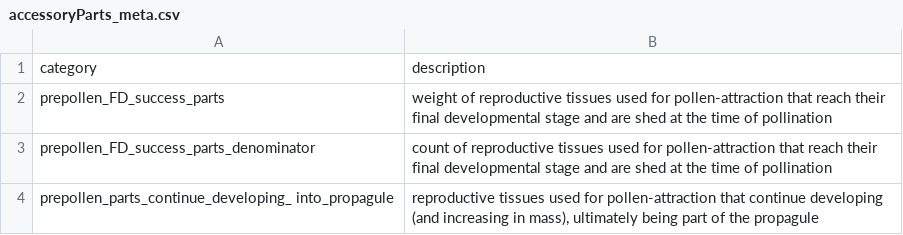
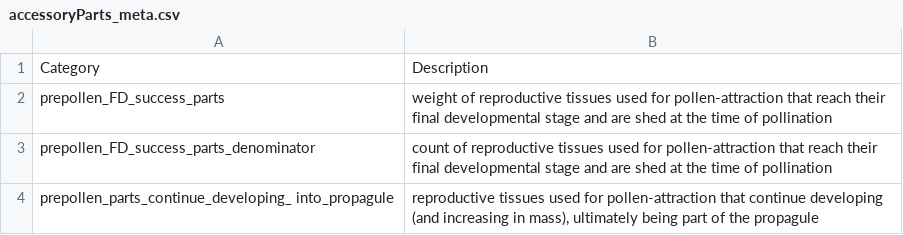
Before and after one commit to dfalster/Reproductive_Allocation_Kuringgai, a CSV file: data/accessoryParts_meta.csv, drawn as a sheet; only a part is shown.

```diff
--- a/data/accessoryParts_meta.csv
+++ b/data/accessoryParts_meta.csv
@@ -1,2 +1,2 @@
-category,description
+Category,Description
 prepollen_FD_success_parts,weight of reproductive tissues used for pollen-attraction that reach their final developmental stage and are shed at the time of pollination
```
Also changed, not shown: data/LMA_meta.csv, data/flowerParts_meta.csv, 12 other files.
